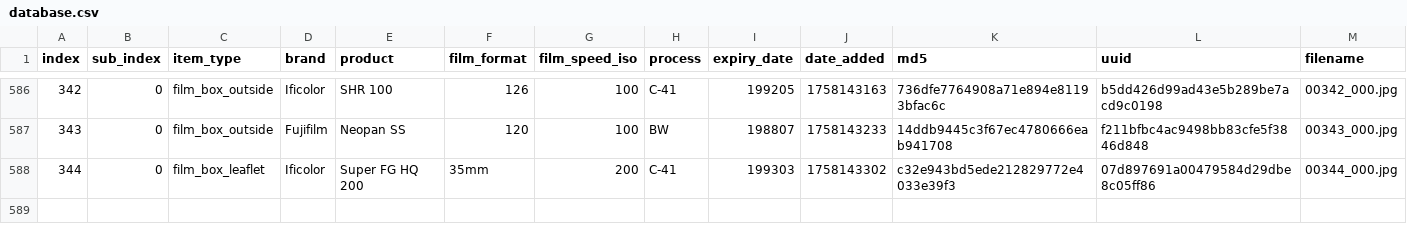
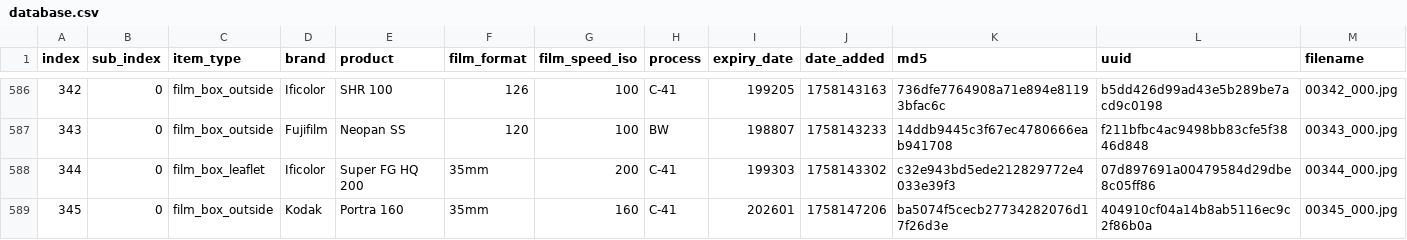
Before and after one commit to dekuNukem/Film-Packaging, a CSV file: film_packaging/database.csv, drawn as a sheet; only a part is shown, gaps mark what is left out; rows hold the shown columns only; the diff names each change by its address in the sheet, - before the commit and + after, or states it on an @@ line.

```diff
--- a/film_packaging/database.csv
+++ b/film_packaging/database.csv
+row 589: 345 | 0 | film_box_outside | Kodak | Portra 160 | 35mm | 160 | C-41 | 202601 | 1758147206 | ba5074f5cecb27734282076d17f26d3e | 404910cf04a14b8ab5116ec9c2f86b0a | 00345_000.jpg
```
Also changed, not shown: 9 other files.
